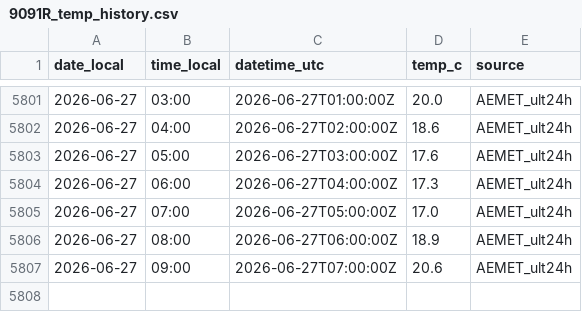
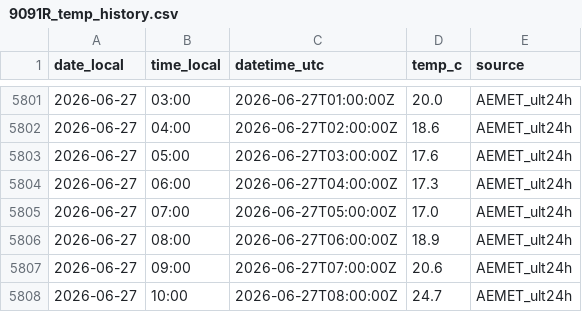
Before and after one commit to artcymap-ctrl/CALEFACCION, a CSV file: docs/data/9091R_temp_history.csv, drawn as a sheet; only a part is shown, gaps mark what is left out; the diff names each change by its address in the sheet, - before the commit and + after, or states it on an @@ line.

```diff
--- a/docs/data/9091R_temp_history.csv
+++ b/docs/data/9091R_temp_history.csv
+row 5808: 2026-06-27 | 10:00 | 2026-06-27T08:00:00Z | 24.7 | AEMET_ult24h
```
Also changed, not shown: docs/data/9091R_temp_hourly.csv.
